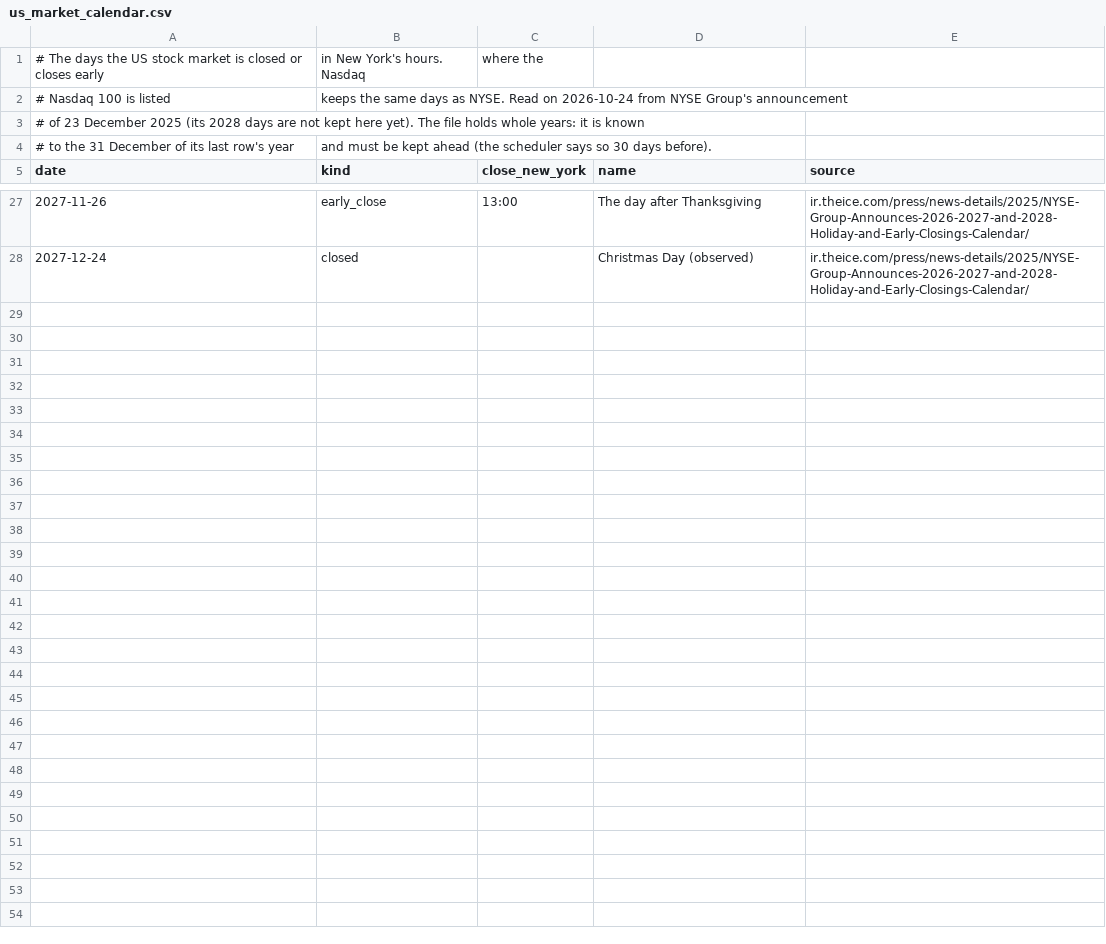
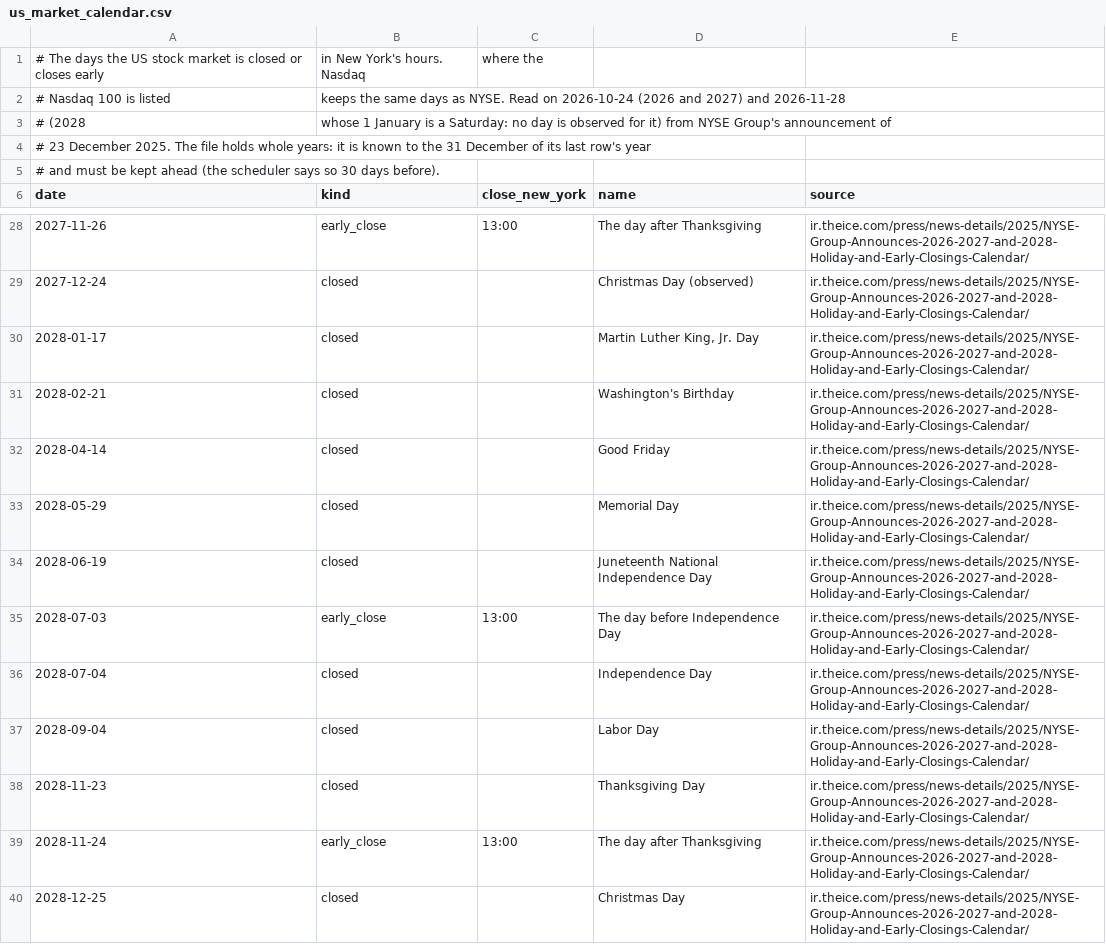
Before and after one commit to IOITI/WATA, a CSV file: src/trade/data/us_market_calendar.csv, drawn as a sheet; only a part is shown, gaps mark what is left out.

```diff
--- a/src/trade/data/us_market_calendar.csv
+++ b/src/trade/data/us_market_calendar.csv
@@ -1,5 +1,6 @@
 # The days the US stock market is closed or closes early, in New York's hours. Nasdaq, where the
-# Nasdaq 100 is listed, keeps the same days as NYSE. Read on 2026-10-24 from NYSE Group's announcement
-# of 23 December 2025 (its 2028 days are not kept here yet). The file holds whole years: it is known
-# to the 31 December of its last row's year, and must be kept ahead (the scheduler says so 30 days before).
+# Nasdaq 100 is listed, keeps the same days as NYSE. Read on 2026-10-24 (2026 and 2027) and 2026-11-28
+# (2028, whose 1 January is a Saturday: no day is observed for it) from NYSE Group's announcement of
+# 23 December 2025. The file holds whole years: it is known to the 31 December of its last row's year,
+# and must be kept ahead (the scheduler says so 30 days before).
 date,kind,close_new_york,name,source
@@ -28 +29,12 @@ date,kind,close_new_york,name,source
 2027-12-24,closed,,Christmas Day (observed),ir.theice.com/press/news-details/2025/NYSE-Group-Announces-2026-2027-and-2028-Holiday-and-Early-Closings-Calendar/
+2028-01-17,closed,,"Martin Luther King, Jr. Day",ir.theice.com/press/news-details/2025/NYSE-Group-Announces-2026-2027-and-2028-Holiday-and-Early-Closings-Calendar/
+2028-02-21,closed,,Washington's Birthday,ir.theice.com/press/news-details/2025/NYSE-Group-Announces-2026-2027-and-2028-Holiday-and-Early-Closings-Calendar/
+2028-04-14,closed,,Good Friday,ir.theice.com/press/news-details/2025/NYSE-Group-Announces-2026-2027-and-2028-Holiday-and-Early-Closings-Calendar/
+2028-05-29,closed,,Memorial Day,ir.theice.com/press/news-details/2025/NYSE-Group-Announces-2026-2027-and-2028-Holiday-and-Early-Closings-Calendar/
+2028-06-19,closed,,Juneteenth National Independence Day,ir.theice.com/press/news-details/2025/NYSE-Group-Announces-2026-2027-and-2028-Holiday-and-Early-Closings-Calendar/
+2028-07-03,early_close,13:00,The day before Independence Day,ir.theice.com/press/news-details/2025/NYSE-Group-Announces-2026-2027-and-2028-Holiday-and-Early-Closings-Calendar/
+2028-07-04,closed,,Independence Day,ir.theice.com/press/news-details/2025/NYSE-Group-Announces-2026-2027-and-2028-Holiday-and-Early-Closings-Calendar/
+2028-09-04,closed,,Labor Day,ir.theice.com/press/news-details/2025/NYSE-Group-Announces-2026-2027-and-2028-Holiday-and-Early-Closings-Calendar/
+2028-11-23,closed,,Thanksgiving Day,ir.theice.com/press/news-details/2025/NYSE-Group-Announces-2026-2027-and-2028-Holiday-and-Early-Closings-Calendar/
+2028-11-24,early_close,13:00,The day after Thanksgiving,ir.theice.com/press/news-details/2025/NYSE-Group-Announces-2026-2027-and-2028-Holiday-and-Early-Closings-Calendar/
+2028-12-25,closed,,Christmas Day,ir.theice.com/press/news-details/2025/NYSE-Group-Announces-2026-2027-and-2028-Holiday-and-Early-Closings-Calendar/
```
Also changed, not shown: 3 other files.
